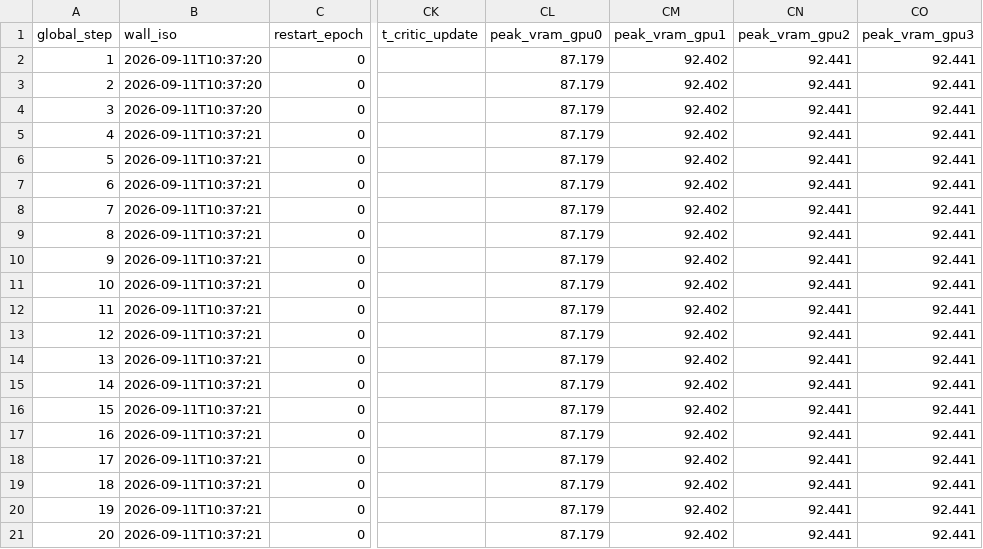
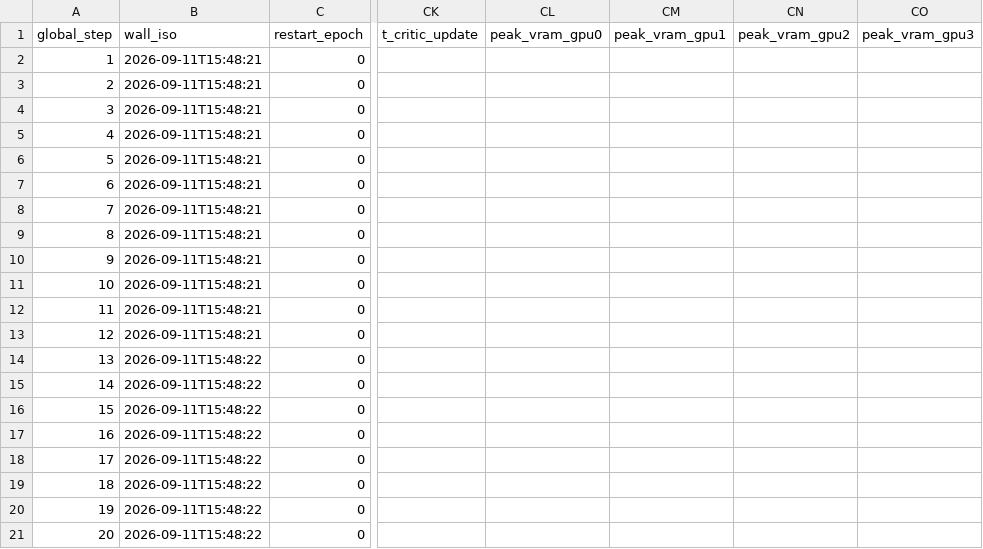
Before and after one commit to terrense/qwen3-8b-grpo-dapo-lab, a CSV file: experiments/M20_grpo/metrics/training_metrics.csv, drawn as a sheet; only a part is shown, gaps mark what is left out; the diff names each change by its address in the sheet, - before the commit and + after, or states it on an @@ line.

```diff
--- a/experiments/M20_grpo/metrics/training_metrics.csv
+++ b/experiments/M20_grpo/metrics/training_metrics.csv
-B2:B4 (wall_iso): 2026-09-11T10:37:20
+B2:B4 (wall_iso): 2026-09-11T15:48:21
-CL2:CL21 (peak_vram_gpu0): 87.179
+CL2:CL21 (peak_vram_gpu0): (empty)
-CM2:CM21 (peak_vram_gpu1): 92.402
+CM2:CM21 (peak_vram_gpu1): (empty)
-CN2:CN21 (peak_vram_gpu2): 92.441
+CN2:CN21 (peak_vram_gpu2): (empty)
-CO2:CO21 (peak_vram_gpu3): 92.441
+CO2:CO21 (peak_vram_gpu3): (empty)
-B5:B13 (wall_iso): 2026-09-11T10:37:21
+B5:B13 (wall_iso): 2026-09-11T15:48:21
-B14:B21 (wall_iso): 2026-09-11T10:37:21
+B14:B21 (wall_iso): 2026-09-11T15:48:22
```
Also changed, not shown: experiments/M20_dapo/metrics/training_metrics.csv, experiments/M20_gspo/metrics/training_metrics.csv, 21 other files.
